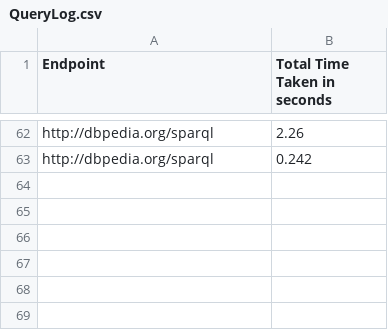
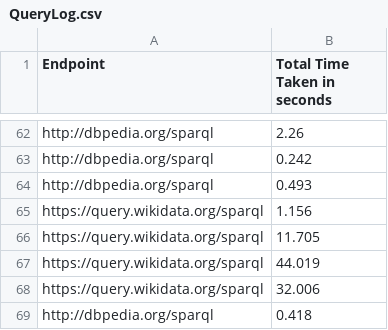
Before and after one commit to Aniqa295/Semantic-Data-Web, a CSV file: data/QueryLog.csv, drawn as a sheet; only a part is shown, gaps mark what is left out; the diff names each change by its address in the sheet, - before the commit and + after, or states it on an @@ line.

```diff
--- a/data/QueryLog.csv
+++ b/data/QueryLog.csv
+row 64: http://dbpedia.org/sparql | 0.493
+row 65: https://query.wikidata.org/sparql | 1.156
+row 66: https://query.wikidata.org/sparql | 11.705
+row 67: https://query.wikidata.org/sparql | 44.019
+row 68: https://query.wikidata.org/sparql | 32.006
+row 69: http://dbpedia.org/sparql | 0.418
```
Also changed, not shown: 4 other files.
